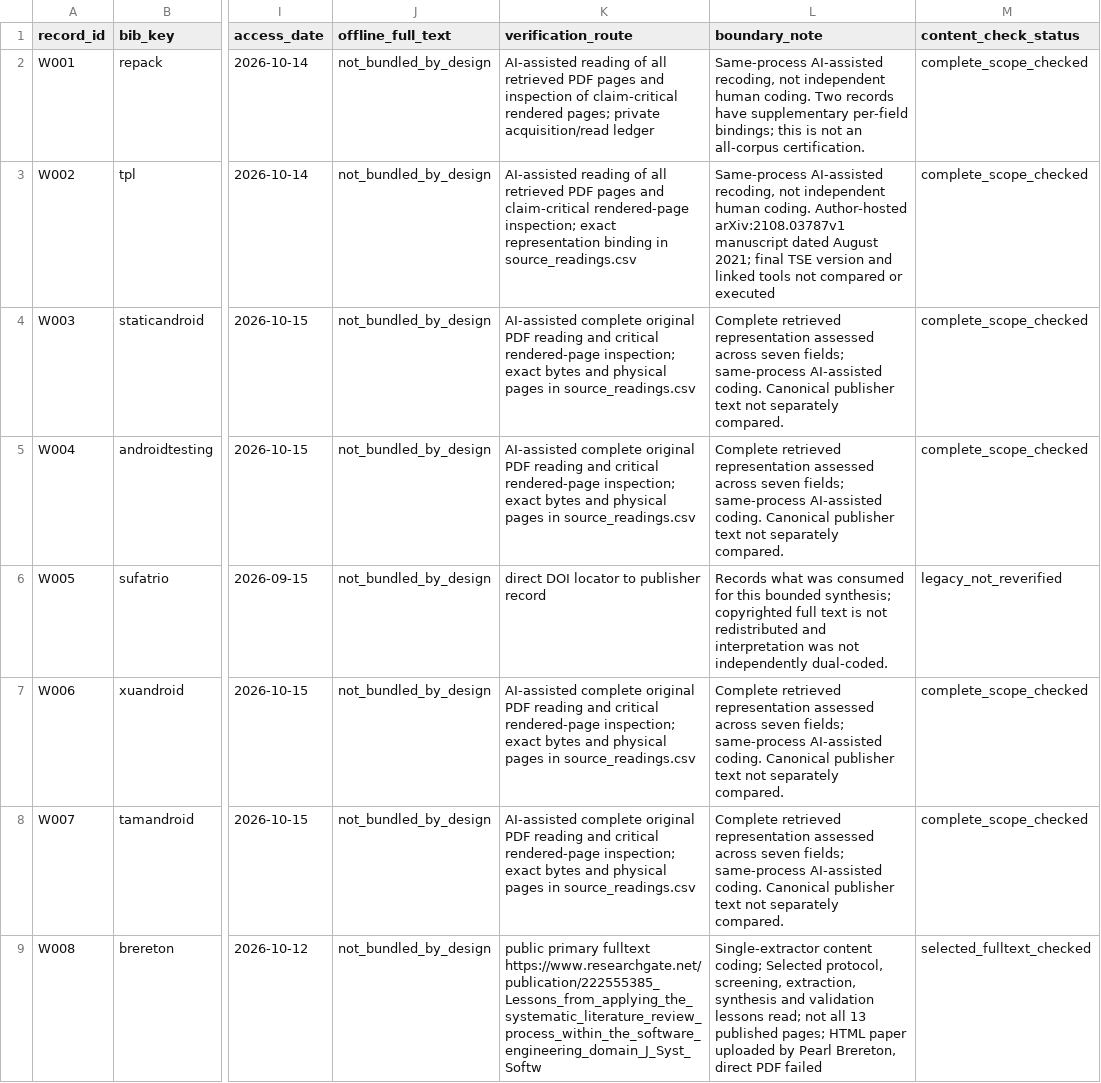
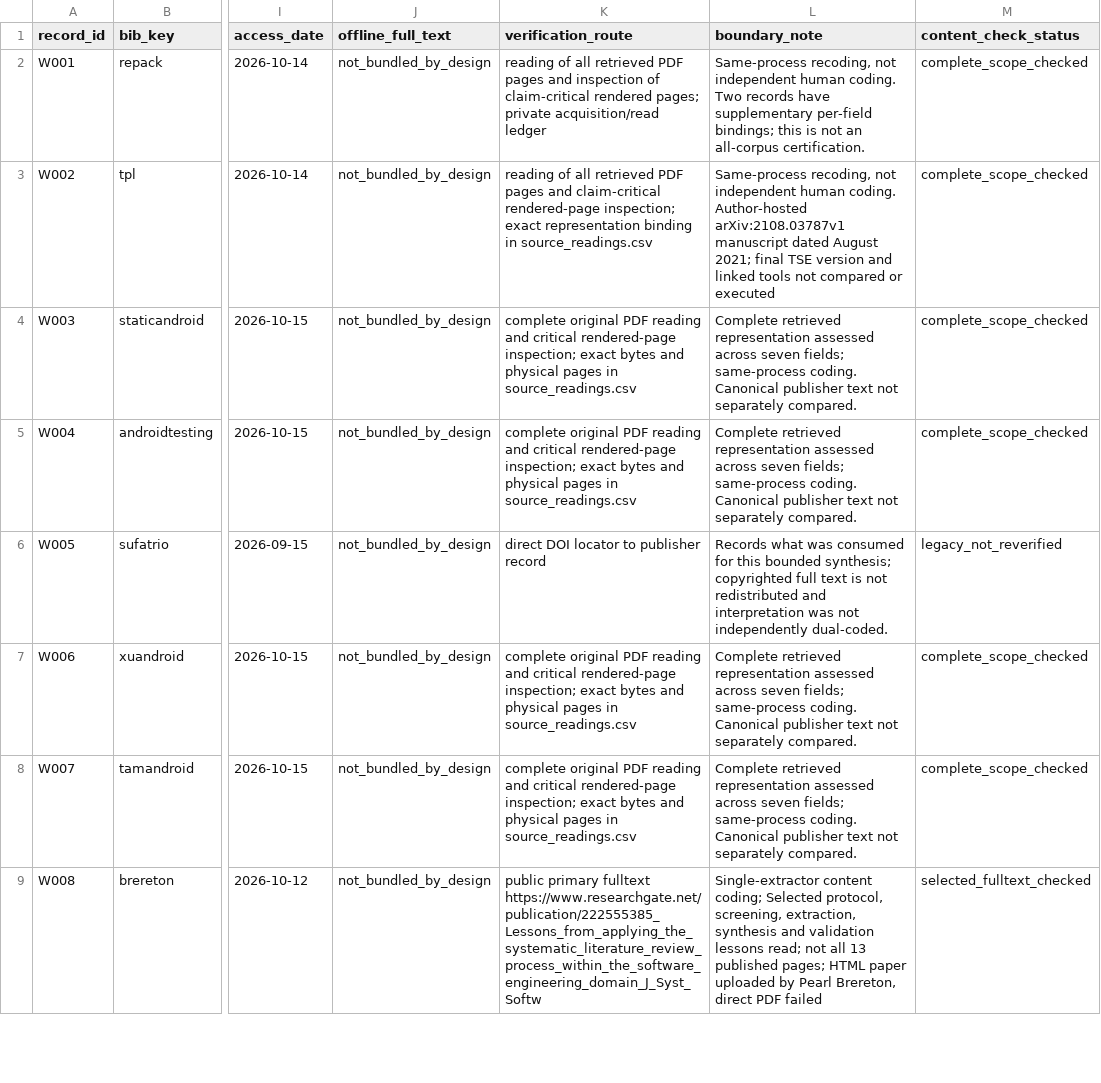
Before and after one commit to Haoyi-Zhang/AndroidEvidence, a CSV file: data/source_locations.csv, drawn as a sheet; only a part is shown, gaps mark what is left out; the diff covers the shown part only; the diff names each change by its address in the sheet, - before the commit and + after, or states it on an @@ line.

```diff
--- a/data/source_locations.csv
+++ b/data/source_locations.csv
-K2 (verification_route): AI-assisted reading of…
+K2 (verification_route): reading of…
-L2 (boundary_note): Same-process AI-assisted recoding, not…
+L2 (boundary_note): Same-process recoding, not…
-K3 (verification_route): AI-assisted reading of…
+K3 (verification_route): reading of…
-L3 (boundary_note): Same-process AI-assisted recoding, not…
+L3 (boundary_note): Same-process recoding, not…
-K4:K5 (verification_route): AI-assisted complete original…
+K4:K5 (verification_route): complete original…
-L4:L5 (boundary_note): …fields; same-process AI-assisted coding. Canonical…
+L4:L5 (boundary_note): …fields; same-process coding. Canonical…
-K7:K8 (verification_route): AI-assisted complete original…
+K7:K8 (verification_route): complete original…
-L7:L8 (boundary_note): …fields; same-process AI-assisted coding. Canonical…
+L7:L8 (boundary_note): …fields; same-process coding. Canonical…
```
Also changed, not shown: 155 edited cells elsewhere in this file, claim_evidence_ledger.csv, data/corpus.csv, 27 other files.
